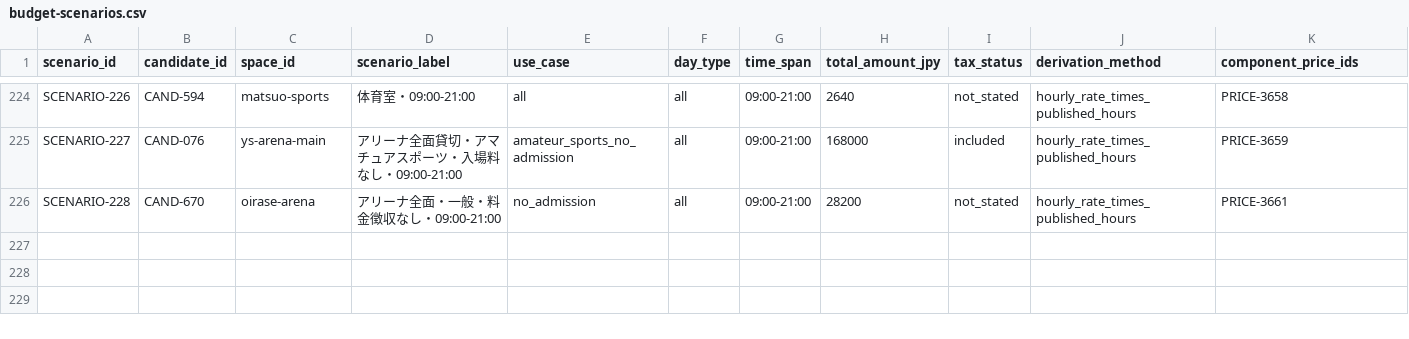
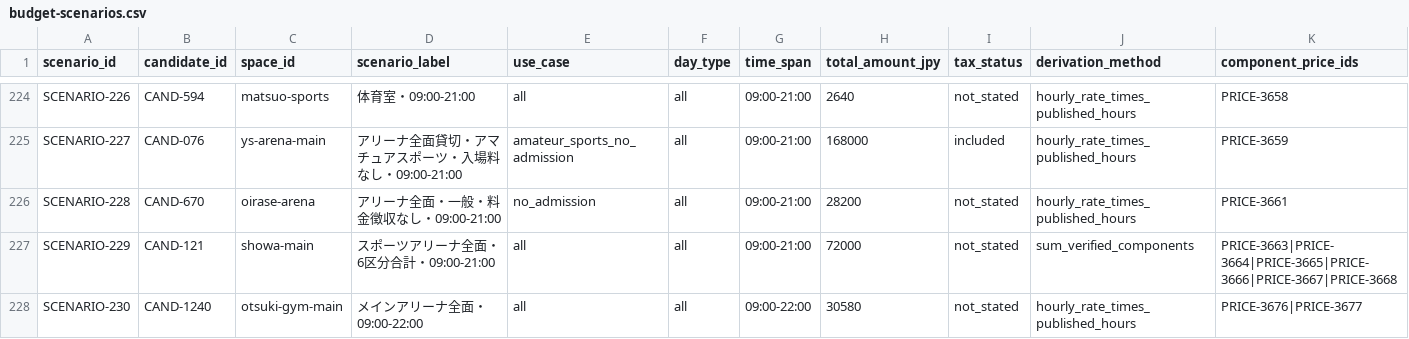
Before and after one commit to aratama-ship-it/venue-monosashi, a CSV file: data/budget-scenarios.csv, drawn as a sheet; only a part is shown, gaps mark what is left out; rows hold the shown columns only; the diff names each change by its address in the sheet, - before the commit and + after, or states it on an @@ line.

```diff
--- a/data/budget-scenarios.csv
+++ b/data/budget-scenarios.csv
+row 227: SCENARIO-229 | CAND-121 | showa-main | スポーツアリーナ全面・6区分合計・09:00-21:00 | all | all | 09:00-21:00 | 72000 | not_stated | sum_verified_components | PRICE-3663|PRICE-3664|PRICE-3665|PRICE-3666|PRICE-3667|PRICE-3668
+row 228: SCENARIO-230 | CAND-1240 | otsuki-gym-main | メインアリーナ全面・09:00-22:00 | all | all | 09:00-22:00 | 30580 | not_stated | hourly_rate_times_published_hours | PRICE-3676|PRICE-3677
```
Also changed, not shown: data/candidate-venues.csv, data/prefecture-expansion-status.csv, 4 other files.
